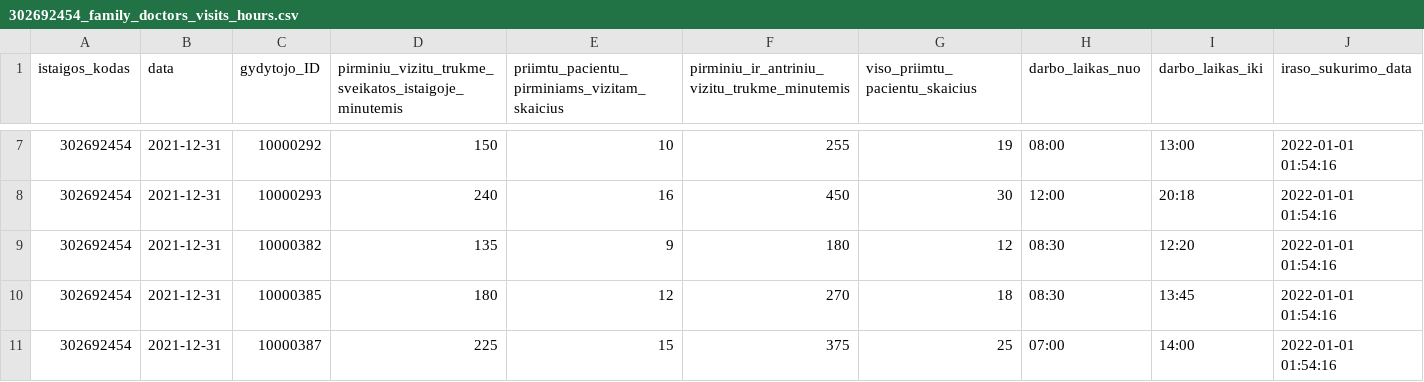
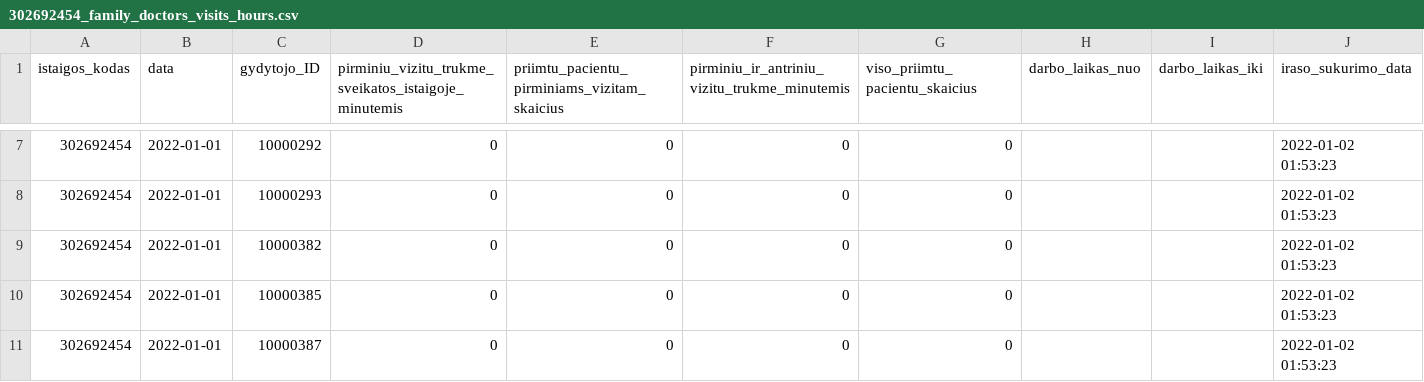
Before and after one commit to vilnius/VMKL, a CSV file: 302692454_family_doctors_visits_hours.csv, drawn as a sheet; only a part is shown, gaps mark what is left out; the diff covers the shown part only.

```diff
--- a/302692454_family_doctors_visits_hours.csv
+++ b/302692454_family_doctors_visits_hours.csv
@@ -7,5 +7,5 @@ istaigos_kodas;data;gydytojo_ID;pirminiu_vizitu_trukme_sveikatos_istaigoje_minut
-302692454;2021-12-31;10000292;150;10;255;19;08:00;13:00;2022-01-01 01:54:16
-302692454;2021-12-31;10000293;240;16;450;30;12:00;20:18;2022-01-01 01:54:16
-302692454;2021-12-31;10000382;135;9;180;12;08:30;12:20;2022-01-01 01:54:16
-302692454;2021-12-31;10000385;180;12;270;18;08:30;13:45;2022-01-01 01:54:16
-302692454;2021-12-31;10000387;225;15;375;25;07:00;14:00;2022-01-01 01:54:16
+302692454;2022-01-01;10000292;0;0;0;0;;;2022-01-02 01:53:23
+302692454;2022-01-01;10000293;0;0;0;0;;;2022-01-02 01:53:23
+302692454;2022-01-01;10000382;0;0;0;0;;;2022-01-02 01:53:23
+302692454;2022-01-01;10000385;0;0;0;0;;;2022-01-02 01:53:23
+302692454;2022-01-01;10000387;0;0;0;0;;;2022-01-02 01:53:23
```
Also changed, not shown: 36 edited cells elsewhere in this file, 302692454_family_doctors_list.csv, 302692454_free_registrations.csv, 1 other file.
